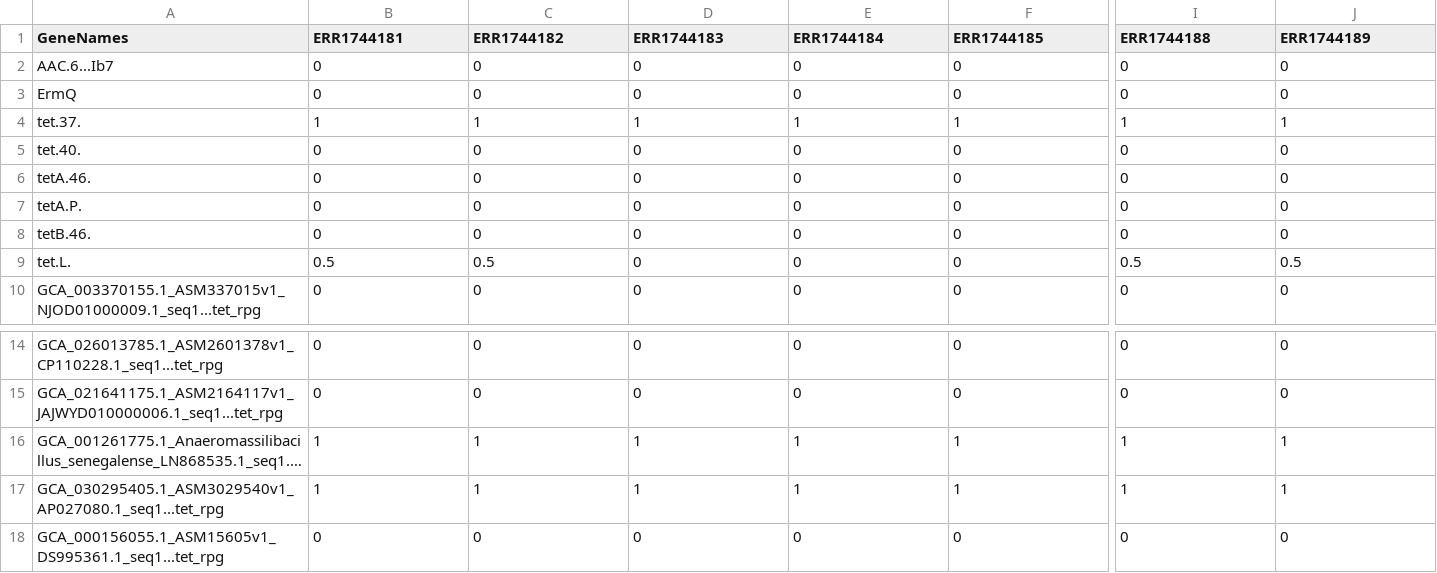
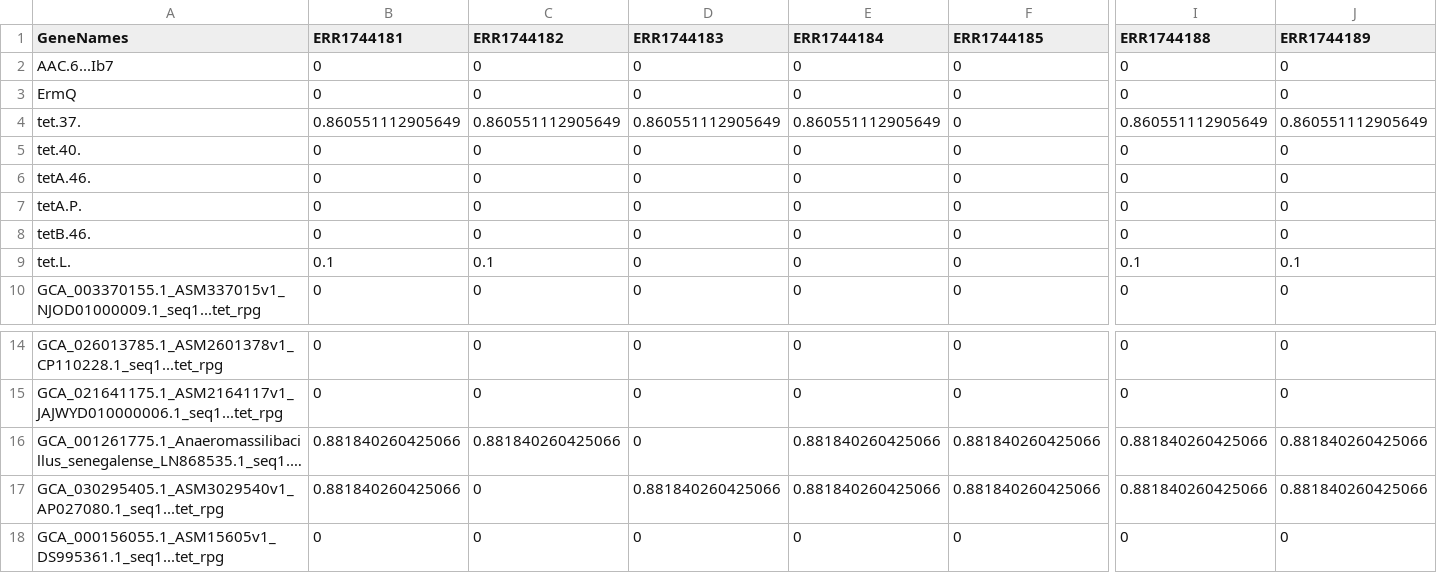
Before and after one commit to iddiiizzzz/Exjobb, a TSV file: test_files/zinb_genes.tsv, drawn as a sheet; only a part is shown, gaps mark what is left out; long unchanged cells end in …; the diff covers the shown part only; the diff names each change by its address in the sheet, - before the commit and + after, or states it on an @@ line.

```diff
--- a/test_files/zinb_genes.tsv
+++ b/test_files/zinb_genes.tsv
-B4 (ERR1744181): 1
+B4 (ERR1744181): 0.860551112905649
-C4 (ERR1744182): 1
+C4 (ERR1744182): 0.860551112905649
-D4 (ERR1744183): 1
+D4 (ERR1744183): 0.860551112905649
-E4 (ERR1744184): 1
+E4 (ERR1744184): 0.860551112905649
-F4 (ERR1744185): 1
+F4 (ERR1744185): 0
-I4 (ERR1744188): 1
+I4 (ERR1744188): 0.860551112905649
-J4 (ERR1744189): 1
+J4 (ERR1744189): 0.860551112905649
-B9 (ERR1744181): 0.5
+B9 (ERR1744181): 0.1
-C9 (ERR1744182): 0.5
+C9 (ERR1744182): 0.1
-I9 (ERR1744188): 0.5
+I9 (ERR1744188): 0.1
-J9 (ERR1744189): 0.5
+J9 (ERR1744189): 0.1
-B16:B17 (ERR1744181): 1
+B16:B17 (ERR1744181): 0.881840260425066
-C16 (ERR1744182): 1
+C16 (ERR1744182): 0.881840260425066
-D16 (ERR1744183): 1
+D16 (ERR1744183): 0
-E16:E17 (ERR1744184): 1
+E16:E17 (ERR1744184): 0.881840260425066
-F16:F17 (ERR1744185): 1
+F16:F17 (ERR1744185): 0.881840260425066
-I16:I17 (ERR1744188): 1
+I16:I17 (ERR1744188): 0.881840260425066
-J16:J17 (ERR1744189): 1
+J16:J17 (ERR1744189): 0.881840260425066
-C17 (ERR1744182): 1
+C17 (ERR1744182): 0
-D17 (ERR1744183): 1
+D17 (ERR1744183): 0.881840260425066
```
Also changed, not shown: 6 edited cells elsewhere in this file, test_files/correlation_both_weighted.tsv, test_files/final_count_matrix_genes.tsv, 10 other files.
